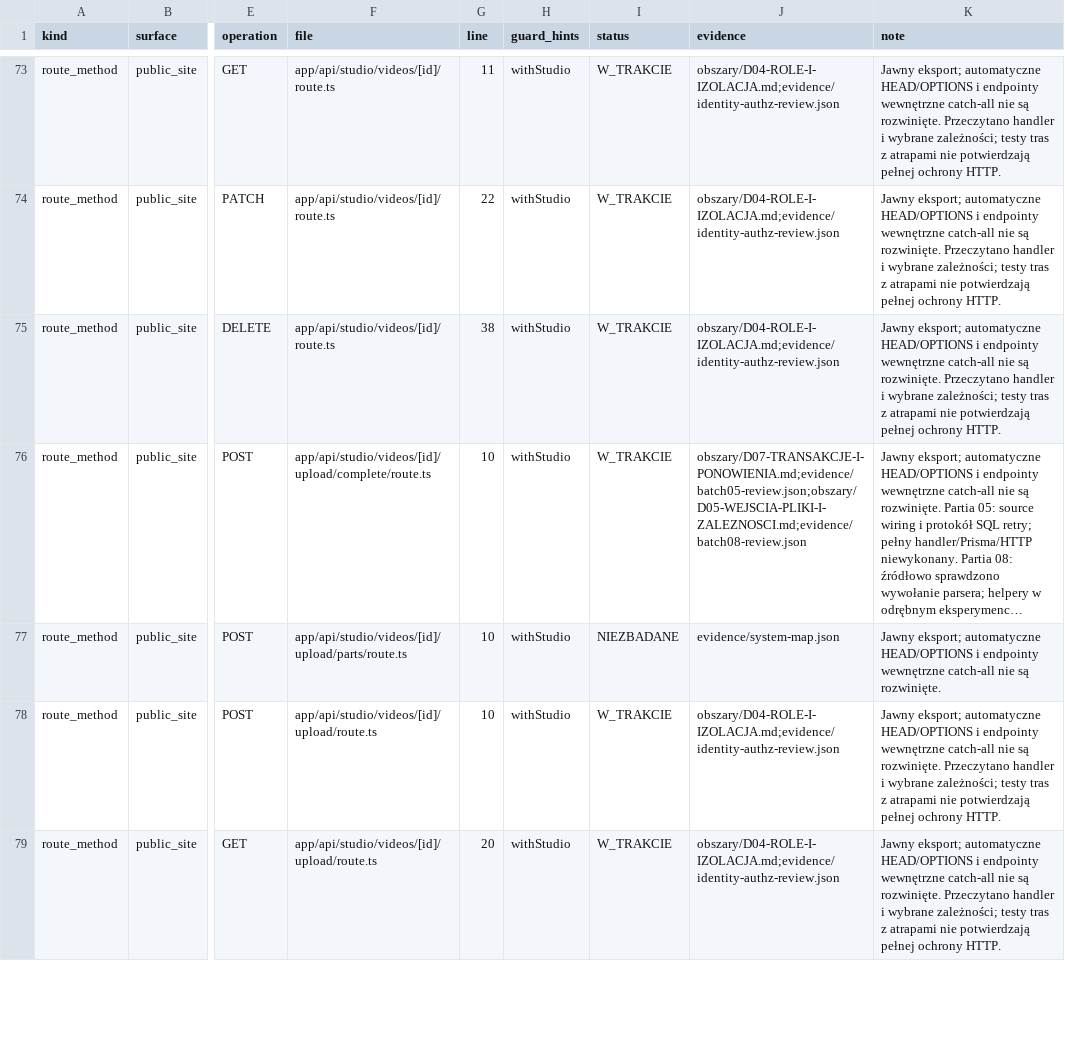
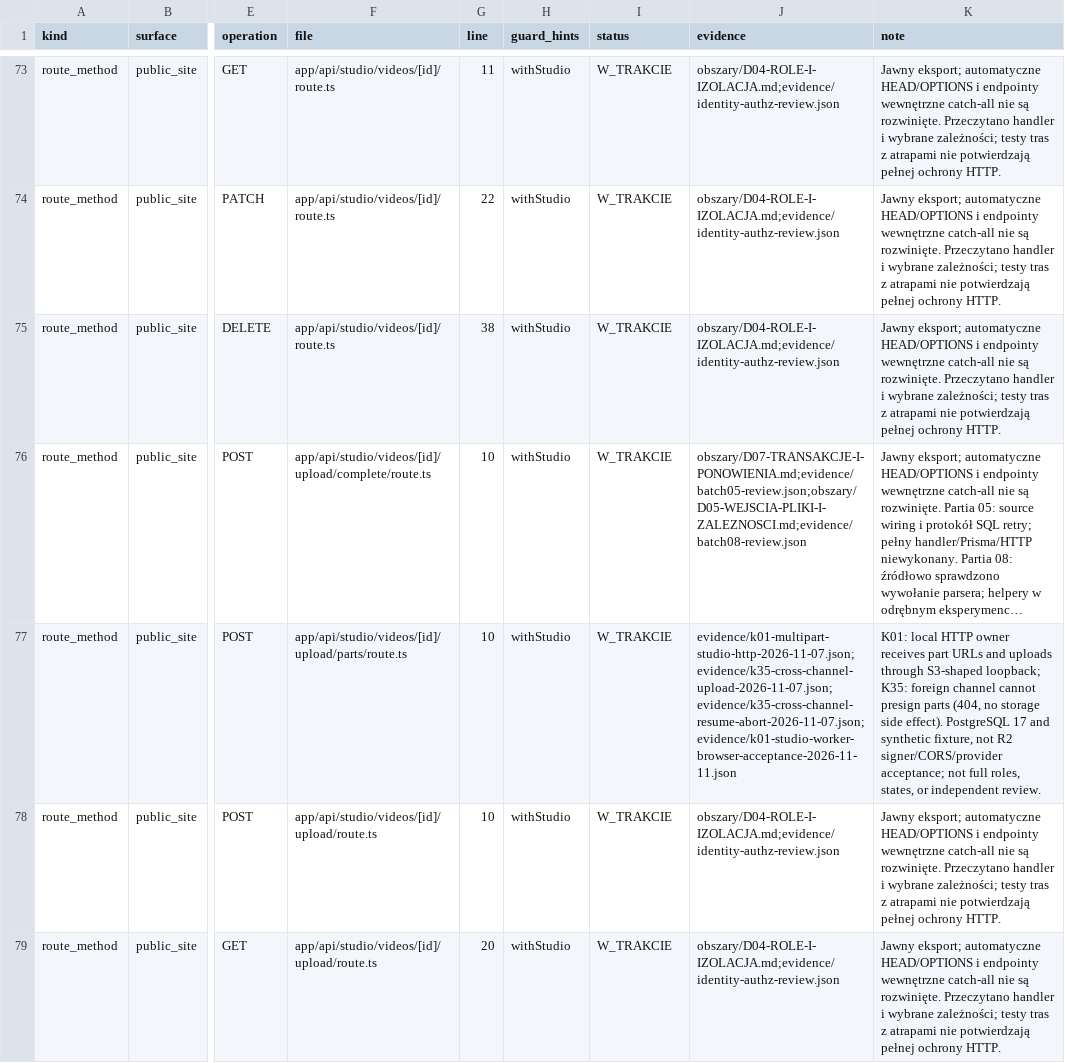
Before and after one commit to pawelekbyra/polutek-pl, a CSV file: docs/audit/2026-11-01-platform-research/program-audytu/POWIERZCHNIA-WEJSC.csv, drawn as a sheet; only a part is shown, gaps mark what is left out; long unchanged cells end in …; the diff names each change by its address in the sheet, - before the commit and + after, or states it on an @@ line.

```diff
--- a/docs/audit/2026-11-01-platform-research/program-audytu/POWIERZCHNIA-WEJSC.csv
+++ b/docs/audit/2026-11-01-platform-research/program-audytu/POWIERZCHNIA-WEJSC.csv
-I77 (status): NIEZBADANE
+I77 (status): W_TRAKCIE
-J77 (evidence): evidence/system-map.json
+J77 (evidence): evidence/k01-multipart-studio-http-2026-11-07.json;evidence/k35-cross-channel-upload-2026-11-07.json;evidence/k35-cross-channel-resume-abort-2026-11-07.json;evidence/k01-studio-worker-browser-acceptance-2026-11-11.json
-K77 (note): Jawny eksport; automatyczne HEAD/OPTIONS i endpointy wewnętrzne catch-all nie są rozwinięte.
+K77 (note): K01: local HTTP owner receives part URLs and uploads through S3-shaped loopback; K35: foreign channel cannot presign parts (404, no storage side effect). PostgreSQL 17 and synthetic fixture, not R2 signer/CORS/provider acceptance; not full roles, states, or independent review.
```
Also changed, not shown: 2 other files.
